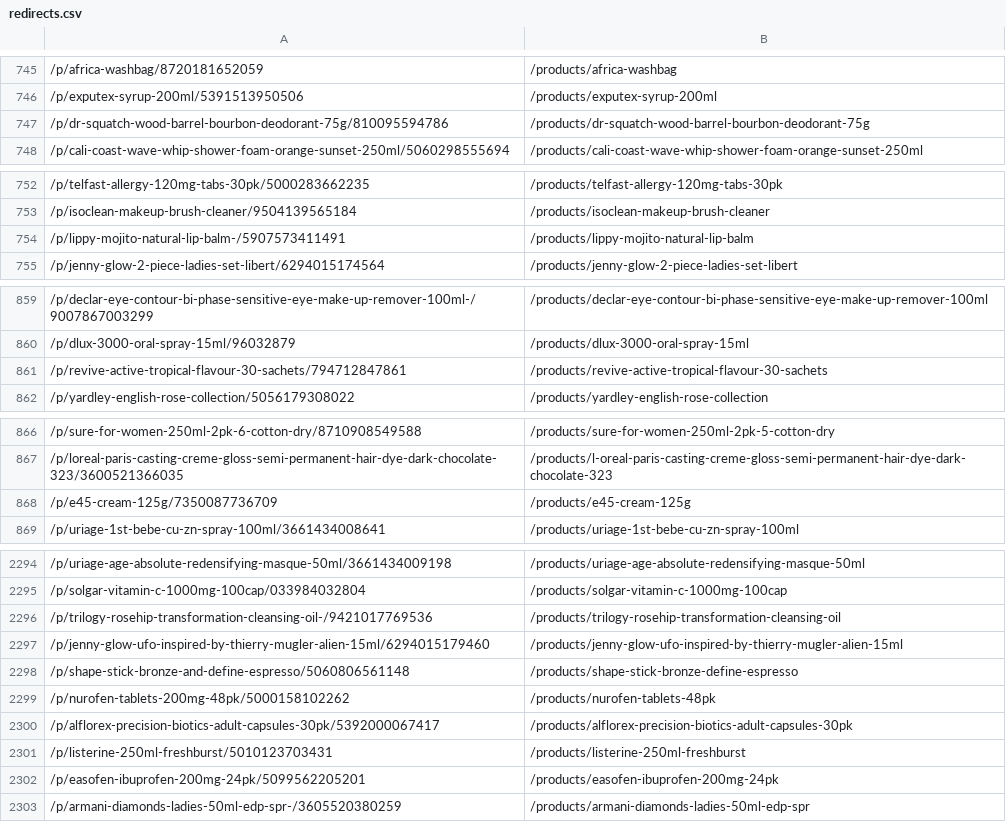
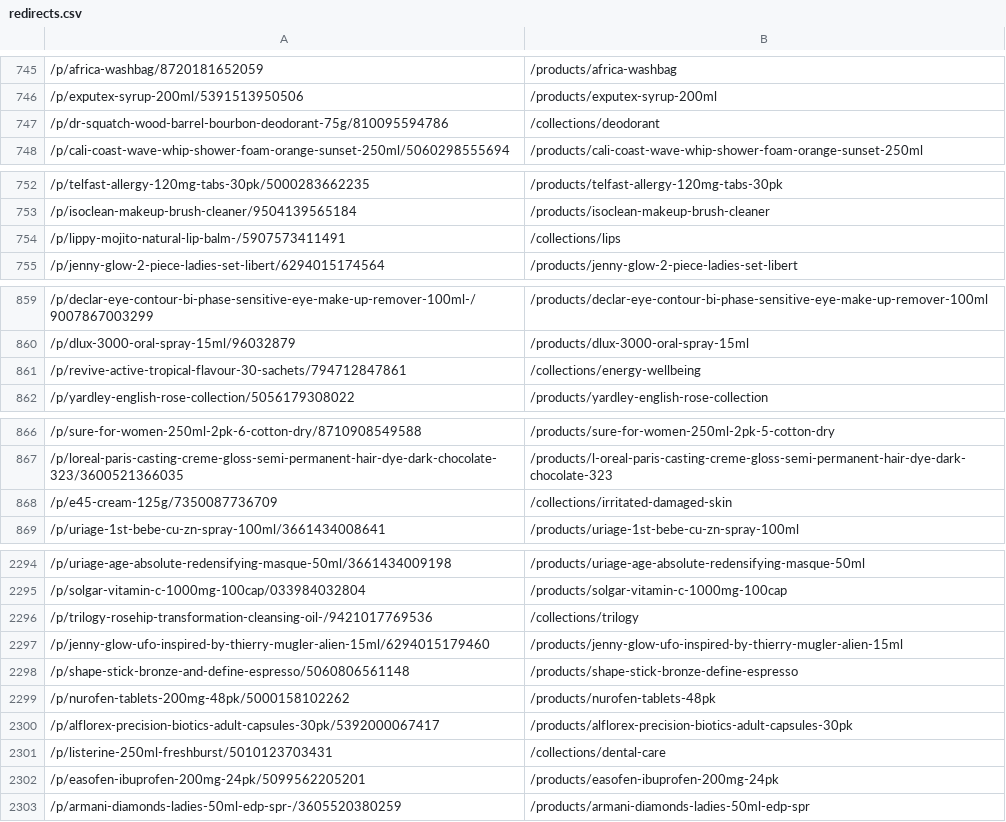
Before and after one commit to Kakion-ltd/mccormacks-pharmacy-shopify-theme, a CSV file: setup/redirects.csv, drawn as a sheet; only a part is shown, gaps mark what is left out; the diff covers the shown part only; the diff names each change by its address in the sheet, - before the commit and + after, or states it on an @@ line.

```diff
--- a/setup/redirects.csv
+++ b/setup/redirects.csv
-B747: /products/dr-squatch-wood-barrel-bourbon-deodorant-75g
+B747: /collections/deodorant
-B754: /products/lippy-mojito-natural-lip-balm
+B754: /collections/lips
-B861: /products/revive-active-tropical-flavour-30-sachets
+B861: /collections/energy-wellbeing
-B868: /products/e45-cream-125g
+B868: /collections/irritated-damaged-skin
-B2296: /products/trilogy-rosehip-transformation-cleansing-oil
+B2296: /collections/trilogy
-B2301: /products/listerine-250ml-freshburst
+B2301: /collections/dental-care
```
Also changed, not shown: 65 edited cells elsewhere in this file, setup/redirects-review.csv, 1 other file.
